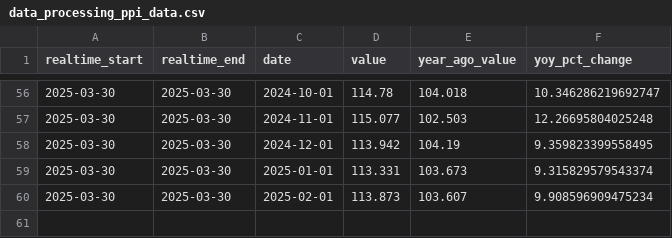
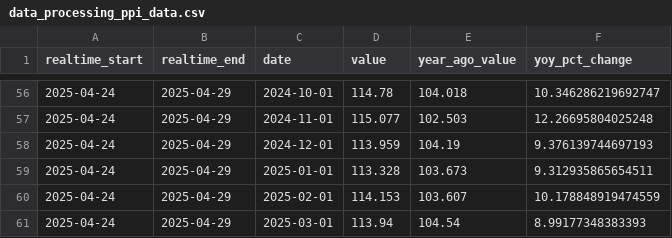
Before and after one commit to jmaietta/T2DPulse, a CSV file: data/data_processing_ppi_data.csv, drawn as a sheet; only a part is shown, gaps mark what is left out; the diff covers the shown part only.

```diff
--- a/data/data_processing_ppi_data.csv
+++ b/data/data_processing_ppi_data.csv
@@ -56,5 +56,6 @@ realtime_start,realtime_end,date,value,year_ago_value,yoy_pct_change
-2025-03-30,2025-03-30,2024-10-01,114.78,104.018,10.346286219692747
-2025-03-30,2025-03-30,2024-11-01,115.077,102.503,12.26695804025248
-2025-03-30,2025-03-30,2024-12-01,113.942,104.19,9.359823399558495
-2025-03-30,2025-03-30,2025-01-01,113.331,103.673,9.315829579543374
-2025-03-30,2025-03-30,2025-02-01,113.873,103.607,9.908596909475234
+2025-04-24,2025-04-29,2024-10-01,114.78,104.018,10.346286219692747
+2025-04-24,2025-04-29,2024-11-01,115.077,102.503,12.26695804025248
+2025-04-24,2025-04-29,2024-12-01,113.959,104.19,9.376139744697193
+2025-04-24,2025-04-29,2025-01-01,113.328,103.673,9.312935865654511
+2025-04-24,2025-04-29,2025-02-01,114.153,103.607,10.178848919474559
+2025-04-24,2025-04-29,2025-03-01,113.94,104.54,8.99177348383393
```
Also changed, not shown: 108 edited cells elsewhere in this file, data/consumer_sentiment_data.csv, data/inflation_data.csv, 7 other files.
